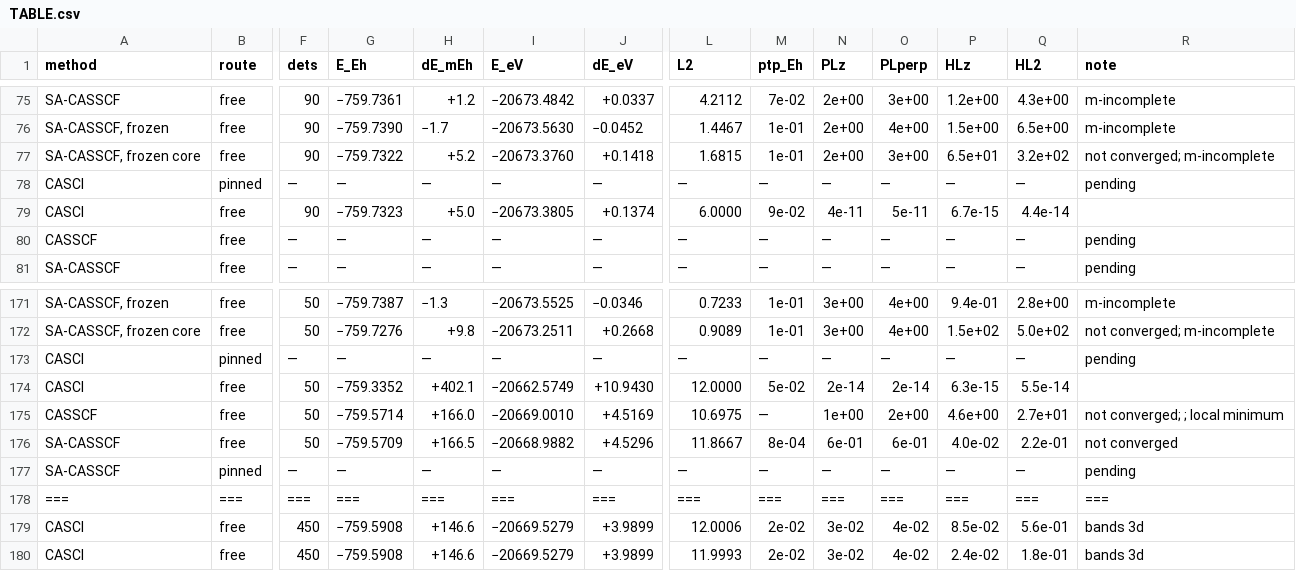
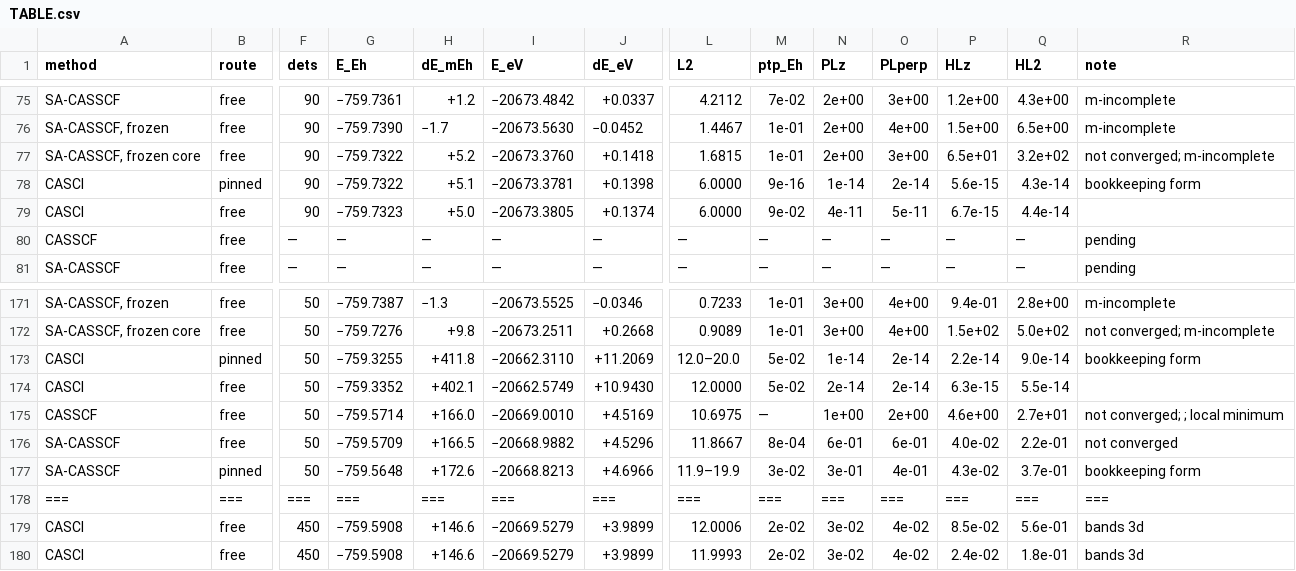
Before and after one commit to KashpurovichYuri/AtomPy, a CSV file: elements/Sc-unc/TABLE.csv, drawn as a sheet; only a part is shown, gaps mark what is left out; removed rows and columns are numbered as before the commit, all else as after; rows hold the shown columns only; the diff names each change by its address in the sheet, - before the commit and + after, or states it on an @@ line.

Commit message:
The lane payloads render -- the pinned legs' stored runs leave pending
THE FINDING: Ti/Sc's tables rendered their pinned lane legs as
'pending' -- but the legs RAN (ticket 32's route wave) and sit in
the stores: the renderer's row gate read only the free cells'
payload shapes (e_ground/energies_pyscf), and the lane payloads
carry total (the TERM total -- component mean + the core
bookkeeping).  A stored leg rendering 'pending' is the render
contract's divergence ('the table and its source cannot diverge')
-- every other piece of the lane rendering already existed (_e0
reads total, the .lane core suffix, the bookkeeping-form note,
l2_text's component-range form); the gate was the one gap.

THE FIX: the gate reads all three payload shapes.  Re-rendered:
Ti 4 -> 0 pending, Sc 4 -> 0, the twins 54 -> 51 (their three
stored pinned legs render; the 51 remaining are genuinely unrun
optimizer rows), U14e 26 -> 24 (the pinned CI lane legs render --
-49.0374 at the lane bookkeeping form, <L2> 72.0000 exact; the 24
remaining = 8 unrun lane legs + 16 optimizer rows).

The newly-visible rows read honestly: the pinned CI components
SCRAMBLE where they must (Ti 3d: <L2> 6.0-30.0 -- the D2h blocks'
split components; the range form is l2_text's own), the commutator
columns carry the psi-residual form where the dense budget
refuses.

```diff
--- a/elements/Sc-unc/TABLE.csv
+++ b/elements/Sc-unc/TABLE.csv
-F78 (dets): —
+F78 (dets): 90
-G78 (E_Eh): —
+G78 (E_Eh): −759.7322
-H78 (dE_mEh): —
+H78 (dE_mEh): +5.1
-I78 (E_eV): —
+I78 (E_eV): −20673.3781
-J78 (dE_eV): —
+J78 (dE_eV): +0.1398
-L78 (L2): —
+L78 (L2): 6.0000
-M78 (ptp_Eh): —
+M78 (ptp_Eh): 9e-16
-N78 (PLz): —
+N78 (PLz): 1e-14
-O78 (PLperp): —
+O78 (PLperp): 2e-14
-P78 (HLz): —
+P78 (HLz): 5.6e-15
-Q78 (HL2): —
+Q78 (HL2): 4.3e-14
-R78 (note): pending
+R78 (note): bookkeeping form
-F173 (dets): —
+F173 (dets): 50
-G173 (E_Eh): —
+G173 (E_Eh): −759.3255
-H173 (dE_mEh): —
+H173 (dE_mEh): +411.8
-I173 (E_eV): —
+I173 (E_eV): −20662.3110
-J173 (dE_eV): —
+J173 (dE_eV): +11.2069
-L173 (L2): —
+L173 (L2): 12.0–20.0
-M173 (ptp_Eh): —
+M173 (ptp_Eh): 5e-02
-N173 (PLz): —
+N173 (PLz): 1e-14
-O173 (PLperp): —
+O173 (PLperp): 2e-14
-P173 (HLz): —
+P173 (HLz): 2.2e-14
-Q173 (HL2): —
+Q173 (HL2): 9.0e-14
-R173 (note): pending
+R173 (note): bookkeeping form
-row 177: SA-CASSCF | pinned | — | — | — | — | — | — | — | — | — | — | — | pending
+row 177: SA-CASSCF | pinned | 50 | −759.5648 | +172.6 | −20668.8213 | +4.6966 | 11.9–19.9 | 3e-02 | 3e-01 | 4e-01 | 4.3e-02 | 3.7e-01 | bookkeeping form
```
Also changed, not shown: elements/Sc/TABLE.csv, elements/Ti-unc/TABLE.csv, 8 other files.
